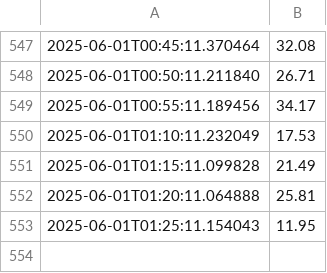
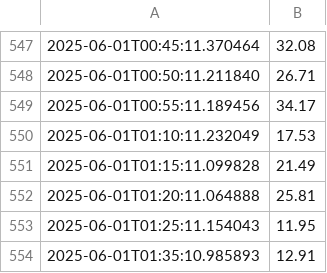
Before and after one commit to danielxbauer/internet-speed-tracker, a CSV file: speed_log.csv, drawn as a sheet; only a part is shown, gaps mark what is left out.

Commit message:
feat: Update speed log

```diff
--- a/speed_log.csv
+++ b/speed_log.csv
@@ -553 +553,2 @@
 2025-06-01T01:25:11.154043,11.95
+2025-06-01T01:35:10.985893,12.91
```
